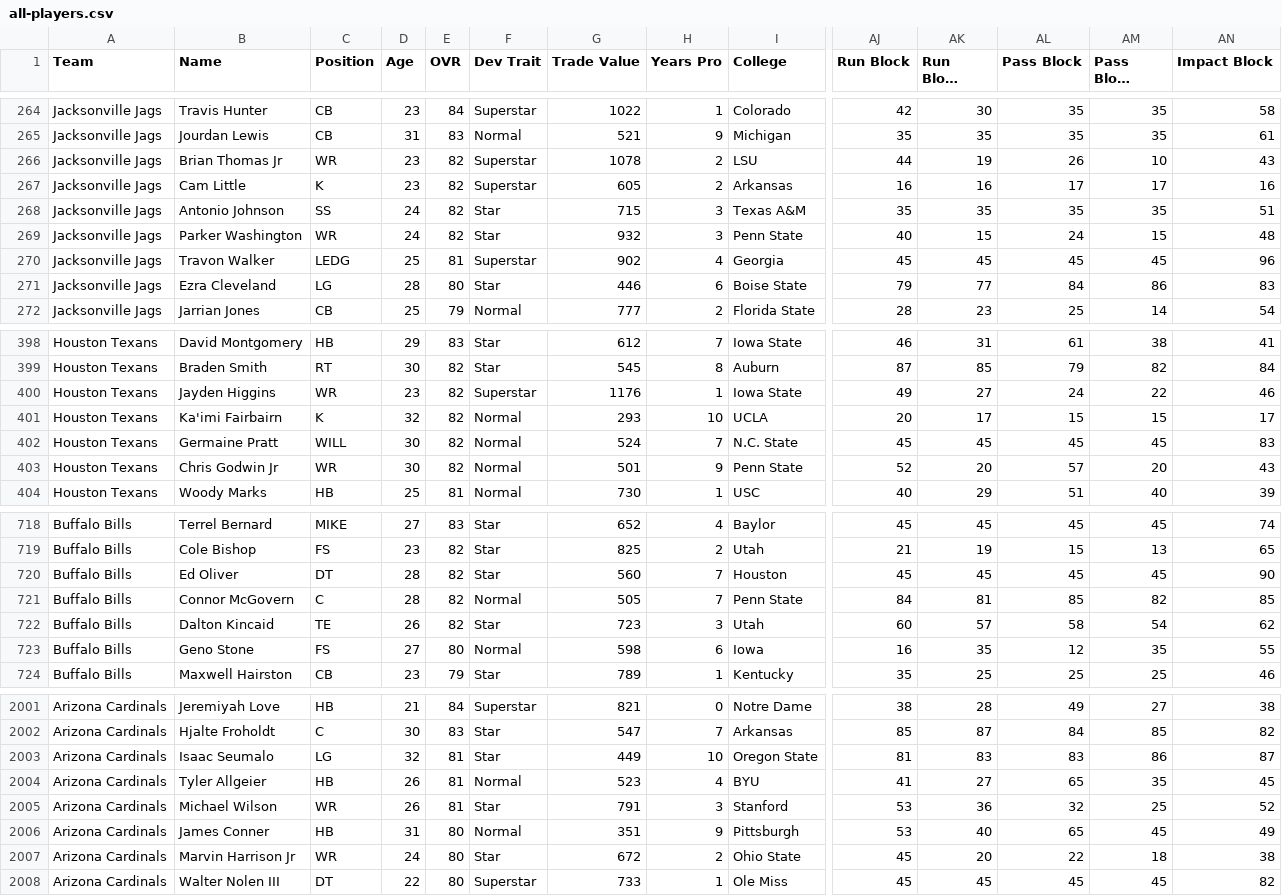
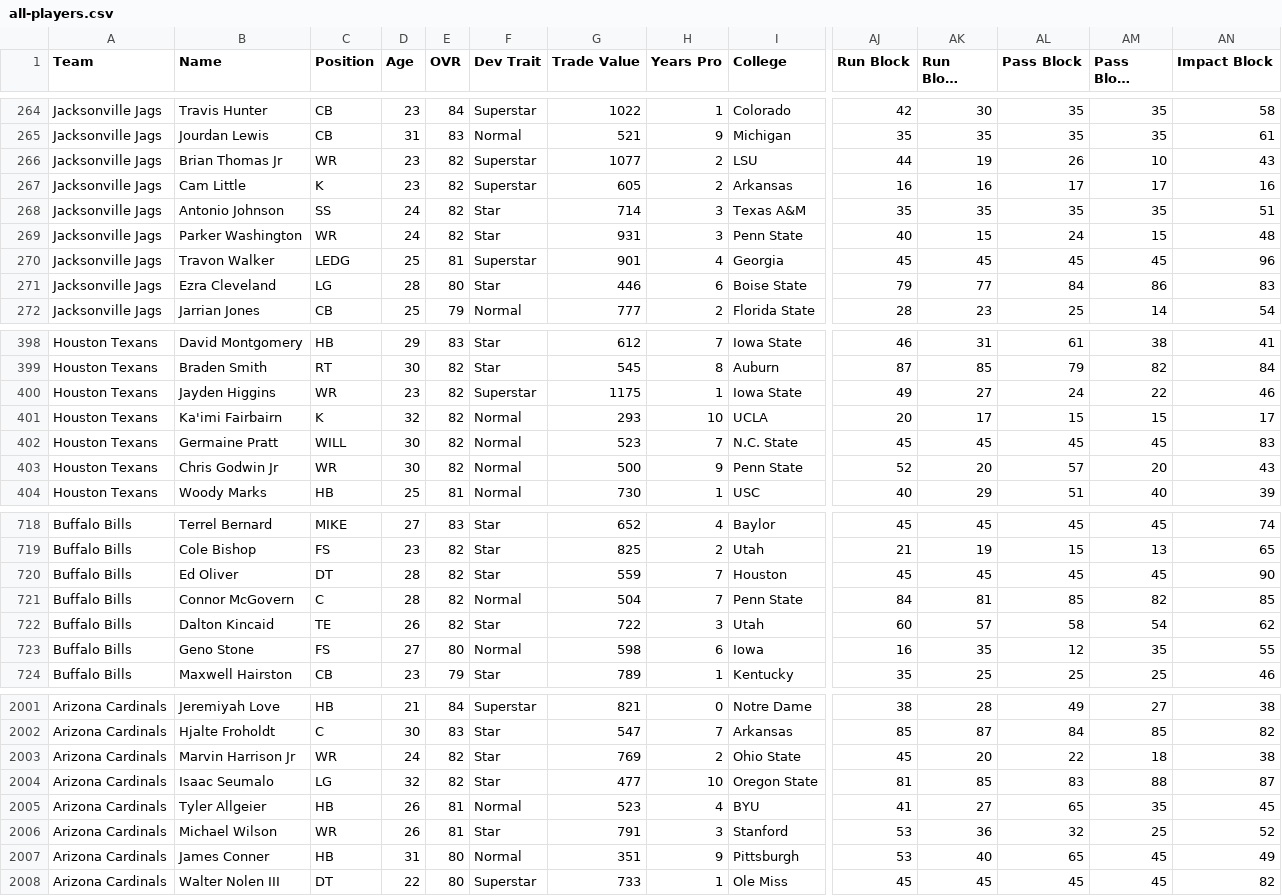
Before and after one commit to bully-league/bully-league.github.io, a CSV file: csv/all-players.csv, drawn as a sheet; only a part is shown, gaps mark what is left out; long unchanged cells end in …; removed rows and columns are numbered as before the commit, all else as after; rows hold the shown columns only; the diff covers the shown part only; the diff names each change by its address in the sheet, - before the commit and + after, or states it on an @@ line.

```diff
--- a/csv/all-players.csv
+++ b/csv/all-players.csv
-G266 (Trade Value): 1078
+G266 (Trade Value): 1077
-G268 (Trade Value): 715
+G268 (Trade Value): 714
-G269 (Trade Value): 932
+G269 (Trade Value): 931
-G270 (Trade Value): 902
+G270 (Trade Value): 901
-G400 (Trade Value): 1176
+G400 (Trade Value): 1175
-G402 (Trade Value): 524
+G402 (Trade Value): 523
-G403 (Trade Value): 501
+G403 (Trade Value): 500
-G720 (Trade Value): 560
+G720 (Trade Value): 559
-G721 (Trade Value): 505
+G721 (Trade Value): 504
-G722 (Trade Value): 723
+G722 (Trade Value): 722
+row 2003: Arizona Cardinals | Marvin Harrison Jr | WR | 24 | 82 | Star | 769 | 2 | Ohio State | 45 | 20 | 22 | 18 | 38
-E2004 (OVR): 81
+E2004 (OVR): 82
-G2004 (Trade Value): 449
+G2004 (Trade Value): 477
-AK2004 (Run Block Power): 83
+AK2004 (Run Block Power): 85
-AM2004 (Pass Block Power): 86
+AM2004 (Pass Block Power): 88
-row 2007: Arizona Cardinals | Marvin Harrison Jr | WR | 24 | 80 | Star | 672 | 2 | Ohio State | 45 | 20 | 22 | 18 | 38
```
Also changed, not shown: 33 edited cells elsewhere in this file, csv/team-777781248.csv, csv/team-777781251.csv, 23 other files.
